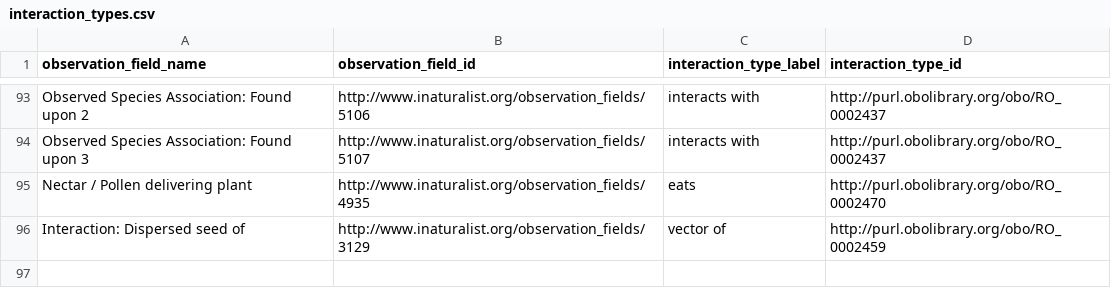
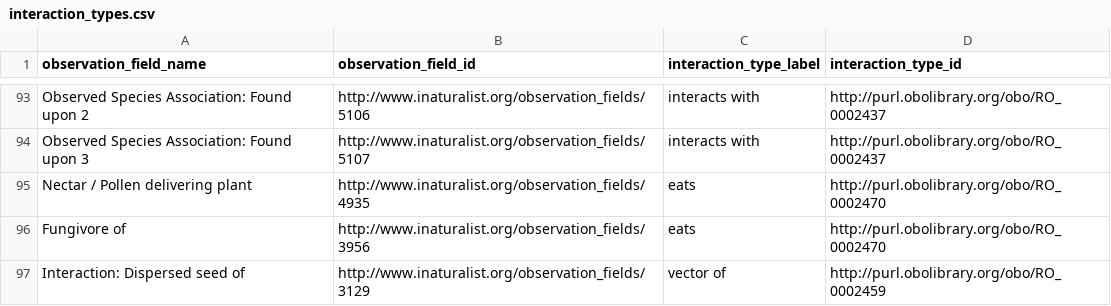
Before and after one commit to globalbioticinteractions/inaturalist, a CSV file: interaction_types.csv, drawn as a sheet; only a part is shown, gaps mark what is left out; the diff names each change by its address in the sheet, - before the commit and + after, or states it on an @@ line.

Commit message:
re-add previously existing mapping

```diff
--- a/interaction_types.csv
+++ b/interaction_types.csv
+row 96: Fungivore of | http://www.inaturalist.org/observation_fields/3956 | eats | http://purl.obolibrary.org/obo/RO_0002470
```
